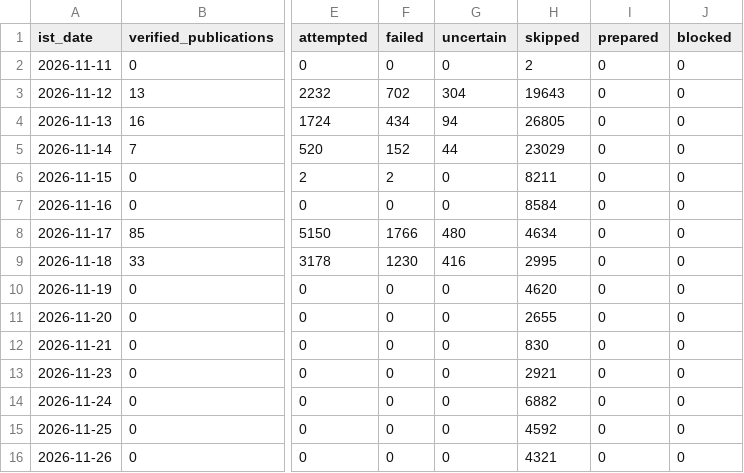
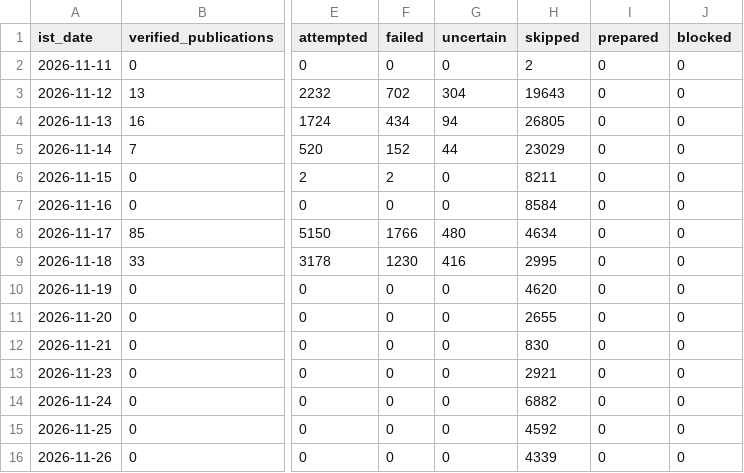
Before and after one commit to shkrelitechnologies-cloud/coco-run, a CSV file: daily_counts.csv, drawn as a sheet; only a part is shown, gaps mark what is left out; the diff names each change by its address in the sheet, - before the commit and + after, or states it on an @@ line.

```diff
--- a/daily_counts.csv
+++ b/daily_counts.csv
-H16 (skipped): 4321
+H16 (skipped): 4339
```
Also changed, not shown: summary.csv.
